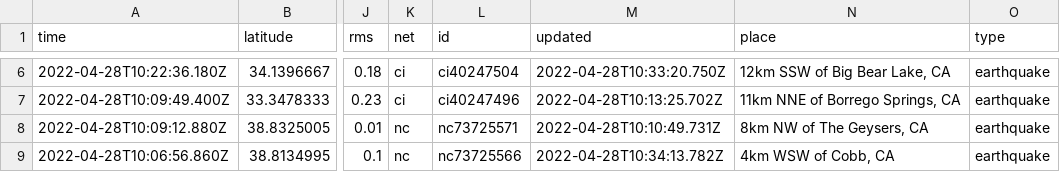
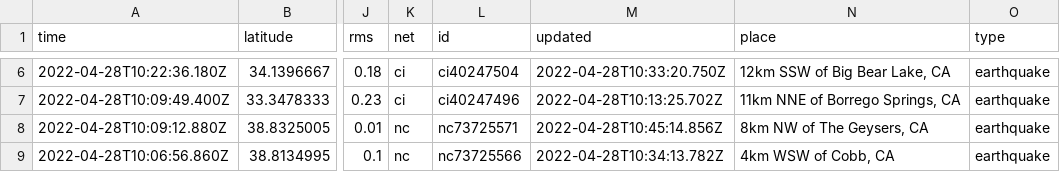
Before and after one commit to kmaepetrin/nicar22-github-actions, a CSV file: usgs_current.csv, drawn as a sheet; only a part is shown, gaps mark what is left out; the diff covers the shown part only; the diff names each change by its address in the sheet, - before the commit and + after, or states it on an @@ line.

```diff
--- a/usgs_current.csv
+++ b/usgs_current.csv
-M8 (updated): 2022-04-28T10:10:49.731Z
+M8 (updated): 2022-04-28T10:45:14.856Z
```
Also changed, not shown: 2 removed rows and 6 edited cells elsewhere in this file.
